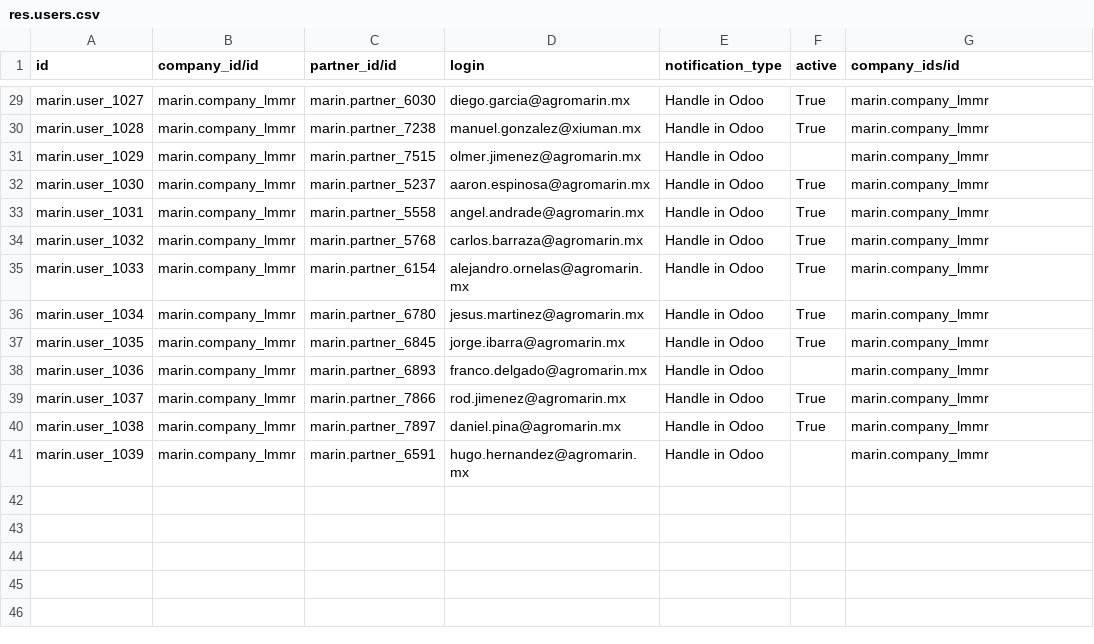
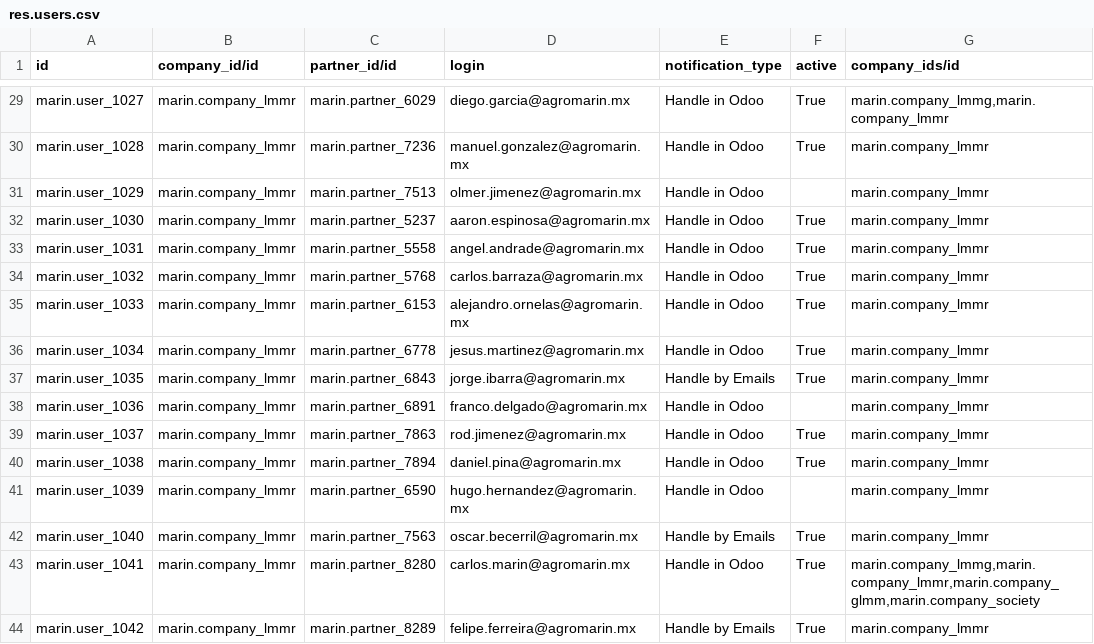
Before and after one commit to robertoCabreraAgro/addons_custom, a CSV file: marin/data/res.users.csv, drawn as a sheet; only a part is shown, gaps mark what is left out; the diff covers the shown part only; the diff names each change by its address in the sheet, - before the commit and + after, or states it on an @@ line.

Commit message:
res.users

```diff
--- a/marin/data/res.users.csv
+++ b/marin/data/res.users.csv
-C29 (partner_id/id): marin.partner_6030
+C29 (partner_id/id): marin.partner_6029
-G29 (company_ids/id): marin.company_lmmr
+G29 (company_ids/id): marin.company_lmmg,marin.company_lmmr
-C30 (partner_id/id): marin.partner_7238
+C30 (partner_id/id): marin.partner_7236
-D30 (login): manuel.gonzalez@xiuman.mx
+D30 (login): manuel.gonzalez@agromarin.mx
-C31 (partner_id/id): marin.partner_7515
+C31 (partner_id/id): marin.partner_7513
-C35 (partner_id/id): marin.partner_6154
+C35 (partner_id/id): marin.partner_6153
-C36 (partner_id/id): marin.partner_6780
+C36 (partner_id/id): marin.partner_6778
-C37 (partner_id/id): marin.partner_6845
+C37 (partner_id/id): marin.partner_6843
-E37 (notification_type): Handle in Odoo
+E37 (notification_type): Handle by Emails
-C38 (partner_id/id): marin.partner_6893
+C38 (partner_id/id): marin.partner_6891
-C39 (partner_id/id): marin.partner_7866
+C39 (partner_id/id): marin.partner_7863
-C40 (partner_id/id): marin.partner_7897
+C40 (partner_id/id): marin.partner_7894
-C41 (partner_id/id): marin.partner_6591
+C41 (partner_id/id): marin.partner_6590
+row 42: marin.user_1040 | marin.company_lmmr | marin.partner_7563 | oscar.becerril@agromarin.mx | Handle by Emails | True | marin.company_lmmr
+row 43: marin.user_1041 | marin.company_lmmr | marin.partner_8280 | carlos.marin@agromarin.mx | Handle in Odoo | True | marin.company_lmmg,marin.company_lmmr,marin.company_glmm,marin.company_society
+row 44: marin.user_1042 | marin.company_lmmr | marin.partner_8289 | felipe.ferreira@agromarin.mx | Handle by Emails | True | marin.company_lmmr
```
Also changed, not shown: 26 edited cells elsewhere in this file.
